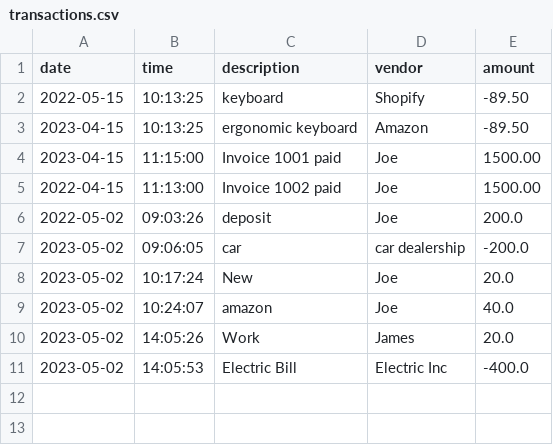
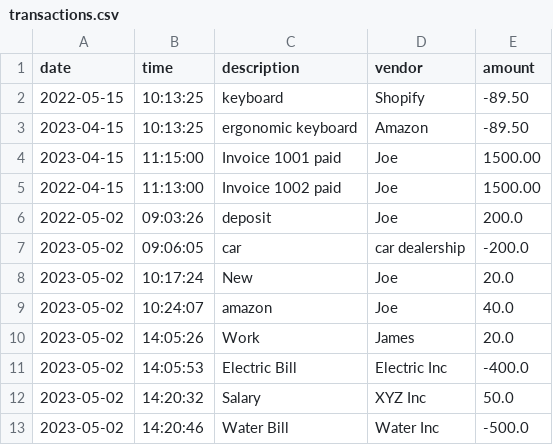
Before and after one commit to Jihad-R/AccountingLedgerApp, a CSV file: transactions.csv, drawn as a sheet.

```diff
--- a/transactions.csv
+++ b/transactions.csv
@@ -11 +11,3 @@ date|time|description|vendor|amount
 2023-05-02| 14:05:53|Electric Bill|Electric Inc|-400.0
+2023-05-02| 14:20:32|Salary|XYZ Inc|50.0
+2023-05-02| 14:20:46|Water Bill|Water Inc|-500.0
```
Also changed, not shown: 1 other file.
